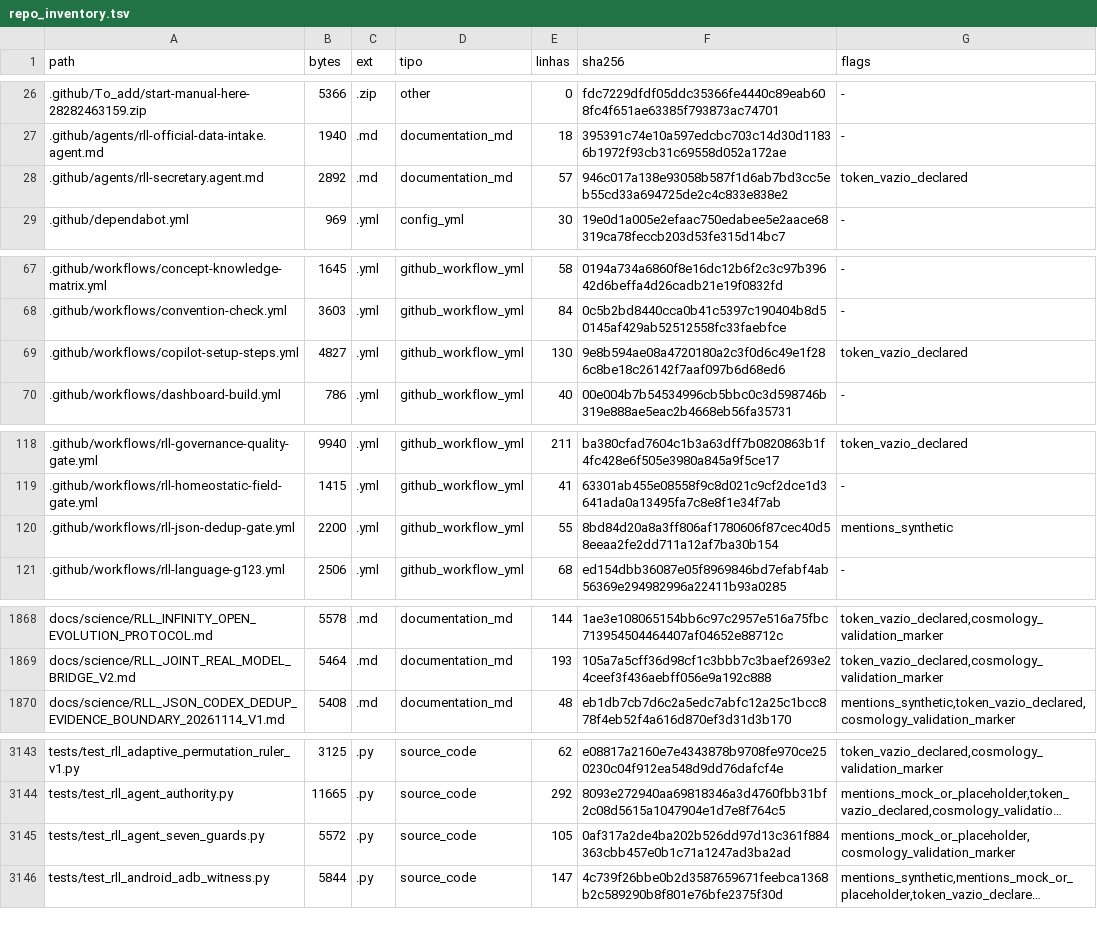
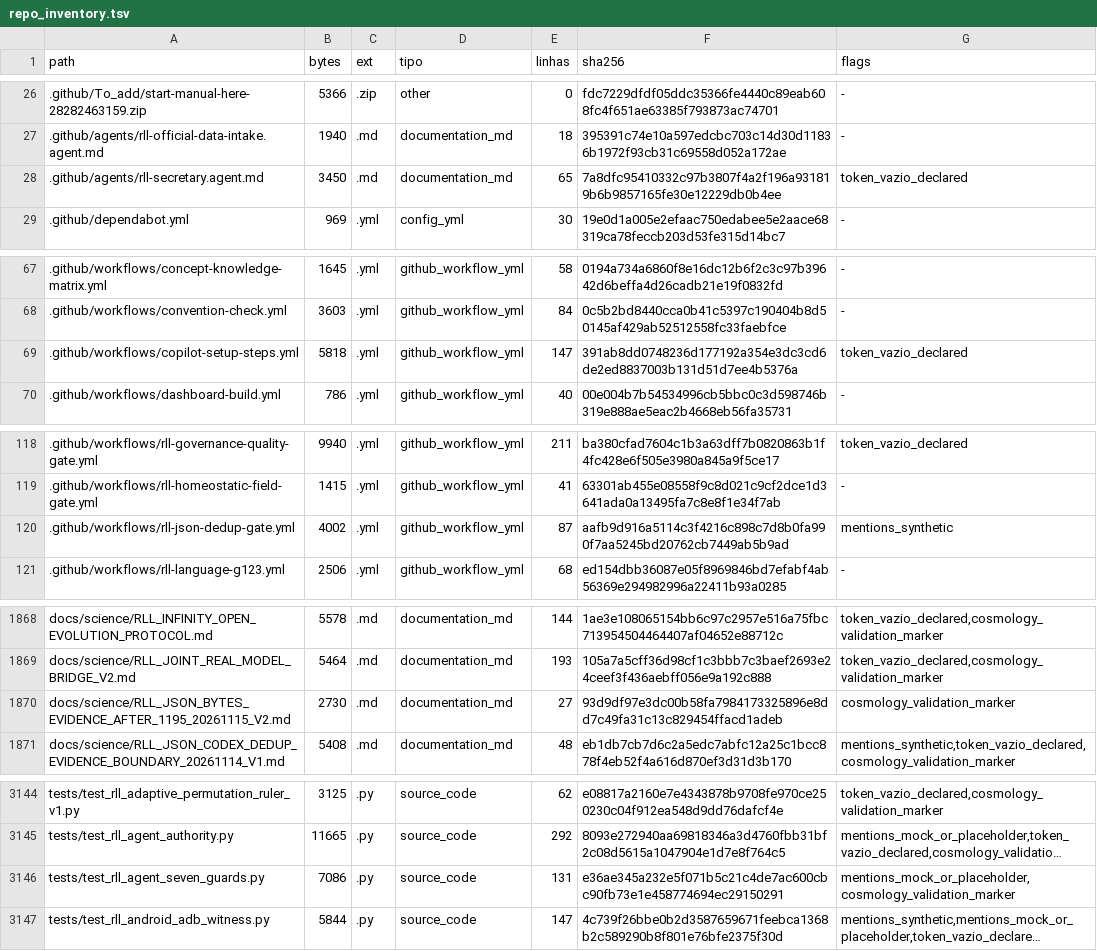
Before and after one commit to instituto-Rafael/relativity-living-light, a TSV file: data/results/repo_inventory.tsv, drawn as a sheet; only a part is shown, gaps mark what is left out; long unchanged cells end in …; addresses are those after the commit; the diff covers the shown part only; the diff names each change by its address in the sheet, - before the commit and + after, or states it on an @@ line.

Commit message:
fix(rll): regenerate six inventory artifacts for combined PR #1207
Source: GitHub Actions Six Sigma Real Data Controls run 43674402340, job 132691259570, artifact 14145414164.
Reconstructed 6 files from exact CI git diff, each blob SHA verified equal to runner-generated artifact; no tests/gates modified or weakened.
Parent 793476a799b36aca1d85327817a6917ad1cae5fd. DRAFT/HOLD; claim_allowed=false.

```diff
--- a/data/results/repo_inventory.tsv
+++ b/data/results/repo_inventory.tsv
-B28 (bytes): 2892
+B28 (bytes): 3450
-E28 (linhas): 57
+E28 (linhas): 65
-F28 (sha256): 946c017a138e93058b587f1d6ab7bd3cc5eb55cd33a694725de2c4c833e838e2
+F28 (sha256): 7a8dfc95410332c97b3807f4a2f196a931819b6b9857165fe30e12229db0b4ee
-B69 (bytes): 4827
+B69 (bytes): 5818
-E69 (linhas): 130
+E69 (linhas): 147
-F69 (sha256): 9e8b594ae08a4720180a2c3f0d6c49e1f286c8be18c26142f7aaf097b6d68ed6
+F69 (sha256): 391ab8dd0748236d177192a354e3dc3cd6de2ed8837003b131d51d7ee4b5376a
-B120 (bytes): 2200
+B120 (bytes): 4002
-E120 (linhas): 55
+E120 (linhas): 87
-F120 (sha256): 8bd84d20a8a3ff806af1780606f87cec40d58eeaa2fe2dd711a12af7ba30b154
+F120 (sha256): aafb9d916a5114c3f4216c898c7d8b0fa990f7aa5245bd20762cb7449ab5b9ad
+row 1870: docs/science/RLL_JSON_BYTES_EVIDENCE_AFTER_1195_20261115_V2.md | 2730 | .md | documentation_md | 27 | 93d9df97e3dc00b58fa7984173325896e8dd7c49fa31c13c829454ffacd1adeb | cosmology_validation_marker
-B3146 (bytes): 5572
+B3146 (bytes): 7086
-E3146 (linhas): 105
+E3146 (linhas): 131
-F3146 (sha256): 0af317a2de4ba202b526dd97d13c361f884363cbb457e0b1c71a1247ad3ba2ad
+F3146 (sha256): e36ae345a232e5f071b5c21c4de7ac600cbc90fb73e1e458774694ec29150291
```
Also changed, not shown: 2 edited cells elsewhere in this file, 5 other files.
